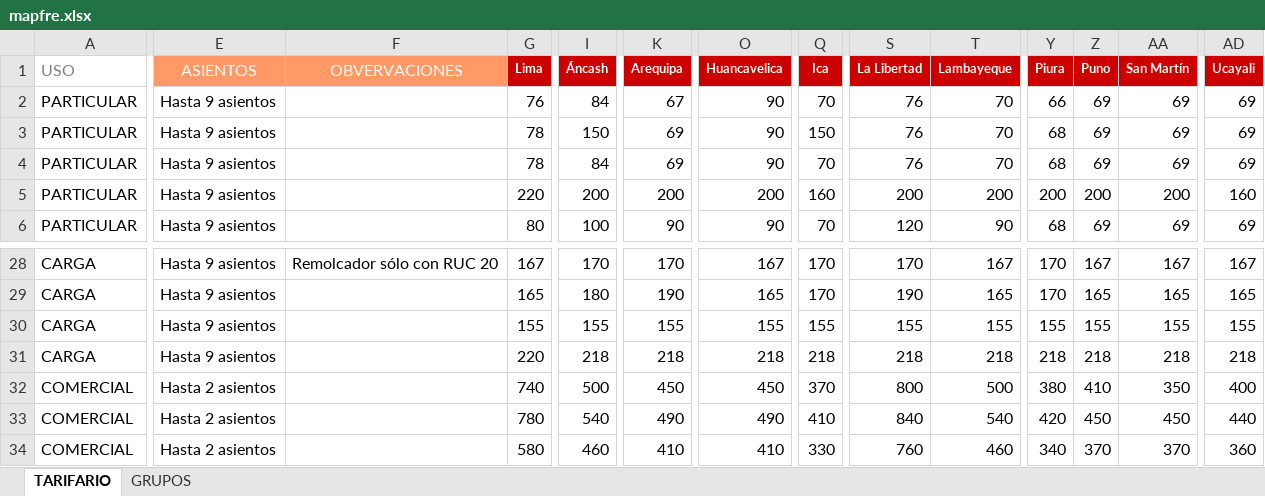
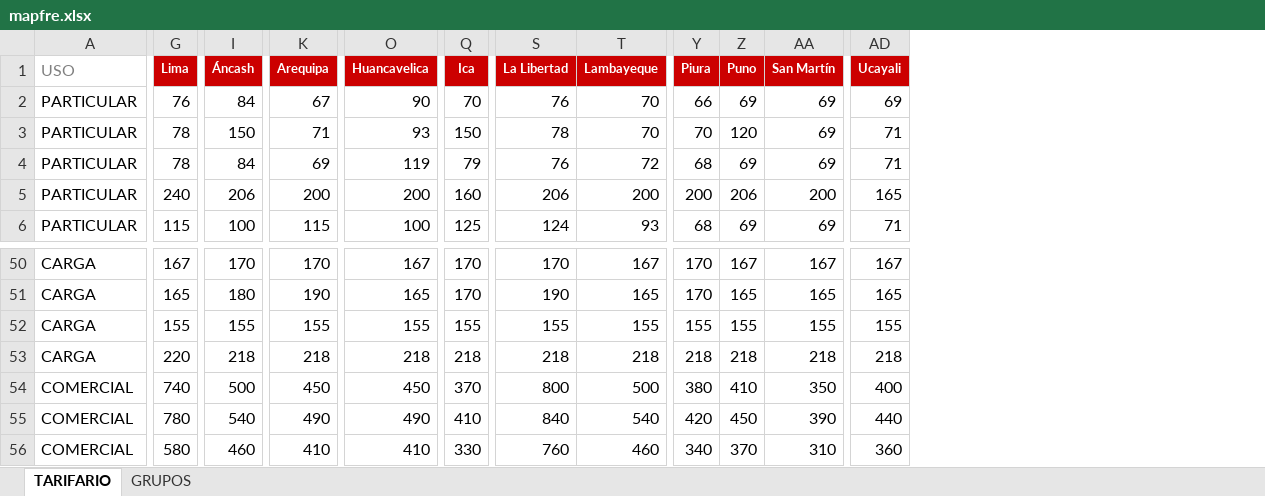
Before and after one commit to jdys90/cotizador-soat-2026, an Excel workbook: mapfre.xlsx, sheet TARIFARIO, drawn as a sheet; only a part is shown, gaps mark what is left out; values as stored, in another font and other column widths than the file's, no borders; removed rows and columns are numbered as before the commit, all else as after; the diff covers the shown part only; the diff names each change by its address in the sheet, - before the commit and + after, or states it on an @@ line.

```diff
--- a/mapfre.xlsx (sheet TARIFARIO)
+++ b/mapfre.xlsx (sheet TARIFARIO)
@@ column E (ASIENTOS) hidden, rows 2-6: all Hasta 9 asientos; rows 28-34: Hasta 9 asientos | Hasta 9 asientos | Hasta 9 asientos | Hasta 9 asientos | Hasta 2 asientos | Hasta 2 asientos | Hasta 2 asientos @@
@@ column F (OBVERVACIONES) hidden, row 28: Remolcador sólo con RUC 20 @@
-K3 (Arequipa): 69
+K3 (Arequipa): 71
-O3 (Huancavelica): 90
+O3 (Huancavelica): 93
-S3 (La Libertad): 76
+S3 (La Libertad): 78
-Y3 (Piura): 68
+Y3 (Piura): 70
-Z3 (Puno): 69
+Z3 (Puno): 120
-AD3:AD4 (Ucayali): 69
+AD3:AD4 (Ucayali): 71
-O4 (Huancavelica): 90
+O4 (Huancavelica): 119
-Q4 (Ica): 70
+Q4 (Ica): 79
-T4 (Lambayeque): 70
+T4 (Lambayeque): 72
-G5 (Lima): 220
+G5 (Lima): 240
-I5 (Áncash): 200
+I5 (Áncash): 206
-S5 (La Libertad): 200
+S5 (La Libertad): 206
-Z5 (Puno): 200
+Z5 (Puno): 206
-AD5 (Ucayali): 160
+AD5 (Ucayali): 165
-G6 (Lima): 80
+G6 (Lima): 115
-K6 (Arequipa): 90
+K6 (Arequipa): 115
-O6 (Huancavelica): 90
+O6 (Huancavelica): 100
-Q6 (Ica): 70
+Q6 (Ica): 125
-S6 (La Libertad): 120
+S6 (La Libertad): 124
-T6 (Lambayeque): 90
+T6 (Lambayeque): 93
-AD6 (Ucayali): 69
+AD6 (Ucayali): 71
-AA55 (San Martín): 450
+AA55 (San Martín): 390
-AA56 (San Martín): 370
+AA56 (San Martín): 310
```
Also changed, not shown: 23 added rows, 1 removed row and 51 edited cells elsewhere in this sheet, sheet GRUPOS, hidden cells, rimac.xlsx.
